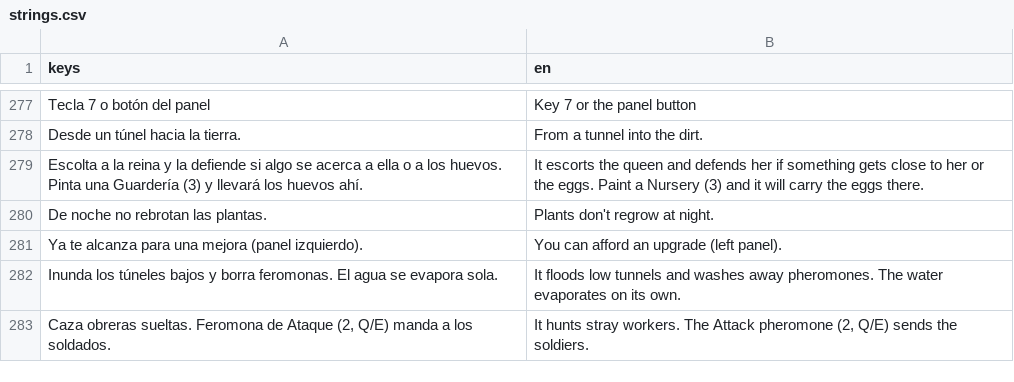
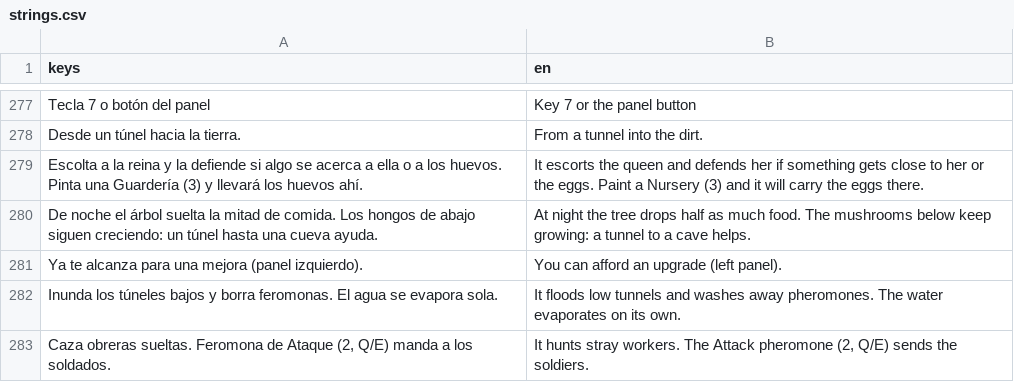
Before and after one commit to JuanSPuentes/colony, a CSV file: translations/strings.csv, drawn as a sheet; only a part is shown, gaps mark what is left out; removed rows and columns are numbered as before the commit, all else as after; the diff names each change by its address in the sheet, - before the commit and + after, or states it on an @@ line.

```diff
--- a/translations/strings.csv
+++ b/translations/strings.csv
-row 280: De noche no rebrotan las plantas. | Plants don't regrow at night.
+row 280: De noche el árbol suelta la mitad de comida. Los hongos de abajo siguen creciendo: un túnel hasta una cueva ayuda. | At night the tree drops half as much food. The mushrooms below keep growing: a tunnel to a cave helps.
```
Also changed, not shown: 1 other file.
